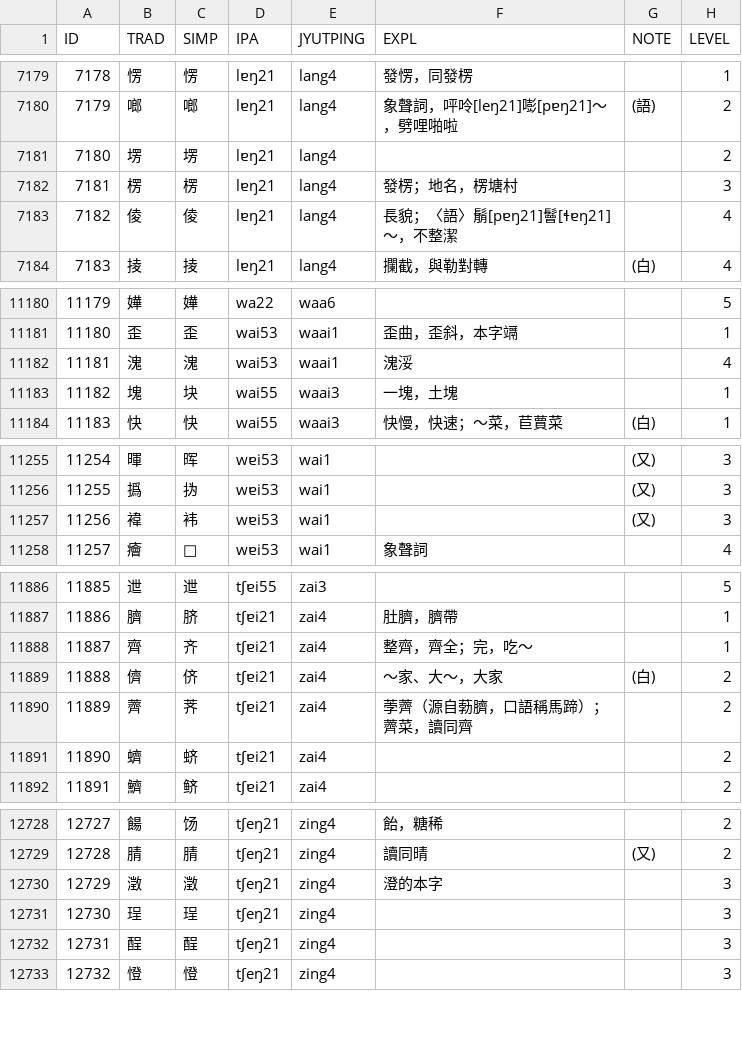
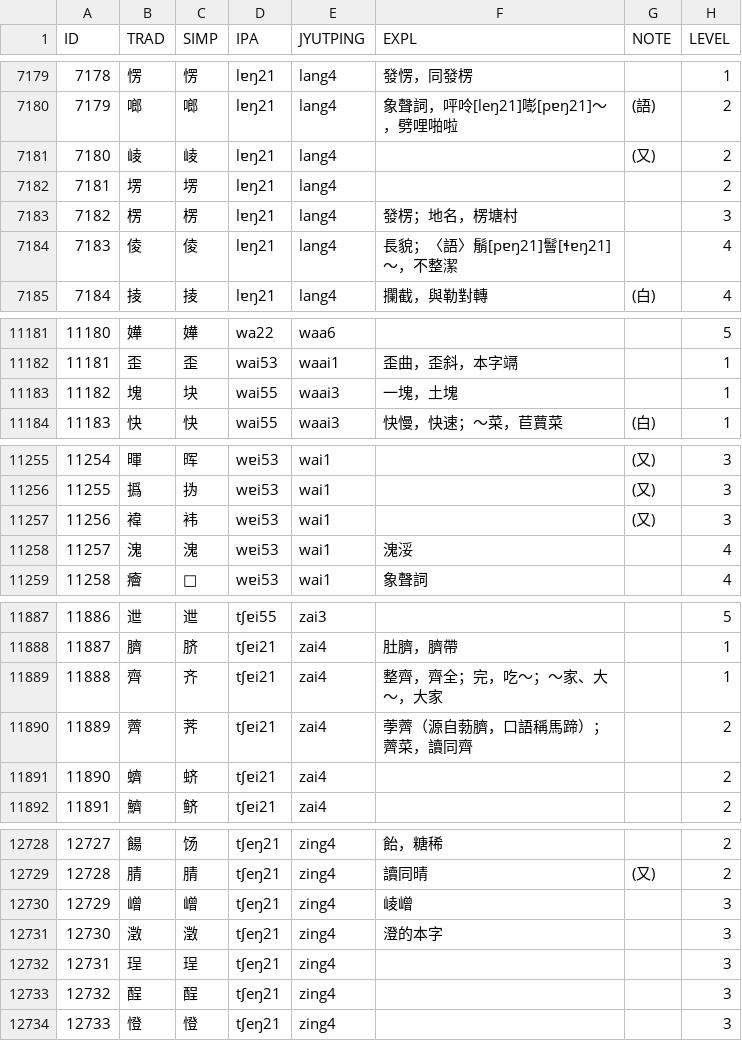
Before and after one commit to leimaau/Nanning-Dialect-Manual, a TSV file: 南寧亭子平話單字讀音表(總表).tsv, drawn as a sheet; only a part is shown, gaps mark what is left out; removed rows and columns are numbered as before the commit, all else as after; the diff covers the shown part only; the diff names each change by its address in the sheet, - before the commit and + after, or states it on an @@ line.

```diff
--- a/南寧亭子平話單字讀音表(總表).tsv
+++ b/南寧亭子平話單字讀音表(總表).tsv
+row 7181: 7180 | 崚 | 崚 | lɐŋ21 | lang4 |  | (又) | 2
@@ column A (ID) renumbered from row 7182 down @@
-row 11182: 11181 | 溾 | 溾 | wai53 | waai1 | 溾浽 |  | 4
+row 11258: 11257 | 溾 | 溾 | wɐi53 | wai1 | 溾浽 |  | 4
-F11889 (EXPL): 整齊，齊全；完，吃～
+F11889 (EXPL): 整齊，齊全；完，吃～；～家、大～，大家
-row 11889: 11888 | 儕 | 侪 | tʃɐi21 | zai4 | ～家、大～，大家 | (白) | 2
+row 12730: 12729 | 嶒 | 嶒 | tʃeŋ21 | zing4 | 崚嶒 |  | 3
```
Also changed, not shown: 27 edited cells elsewhere in this file, 南寧白話單字讀音表(總表).tsv, 同音字表/南寧亭子平話同音字表(總表).tsv, 8 other files.
